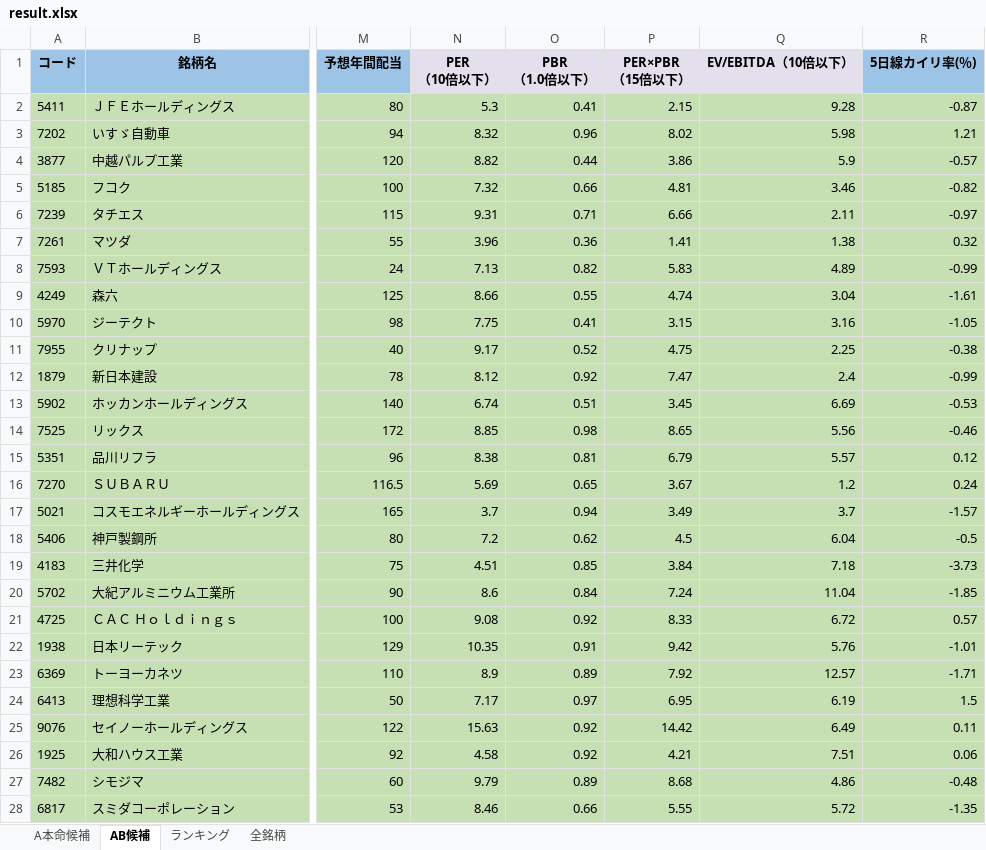
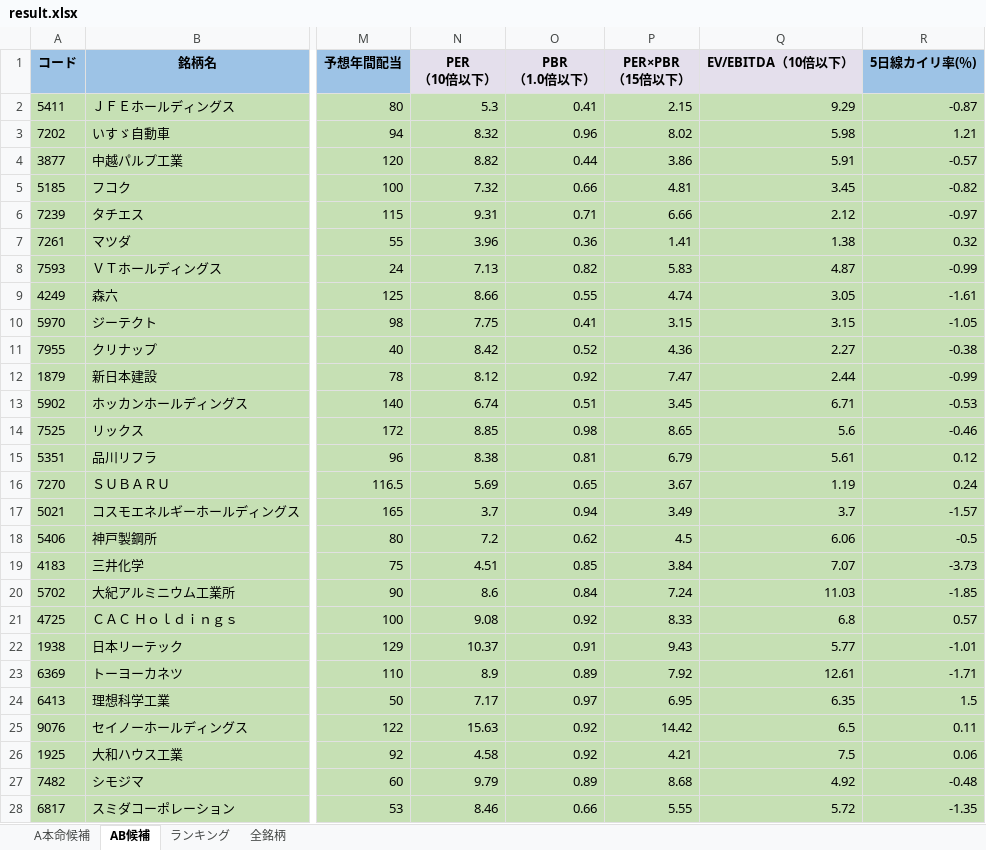
Before and after one commit to ku0909/screening, an Excel workbook: result.xlsx, sheet AB候補, drawn as a sheet; only a part is shown, gaps mark what is left out; values as stored, in another font and other column widths than the file's, no borders; the diff covers the shown part only; the diff names each change by its address in the sheet, - before the commit and + after, or states it on an @@ line.

```diff
--- a/result.xlsx (sheet AB候補)
+++ b/result.xlsx (sheet AB候補)
-Q2 (EV/EBITDA（10倍以下）): 9.28
+Q2 (EV/EBITDA（10倍以下）): 9.29
-Q4 (EV/EBITDA（10倍以下）): 5.9
+Q4 (EV/EBITDA（10倍以下）): 5.91
-Q5 (EV/EBITDA（10倍以下）): 3.46
+Q5 (EV/EBITDA（10倍以下）): 3.45
-Q6 (EV/EBITDA（10倍以下）): 2.11
+Q6 (EV/EBITDA（10倍以下）): 2.12
-Q8 (EV/EBITDA（10倍以下）): 4.89
+Q8 (EV/EBITDA（10倍以下）): 4.87
-Q9 (EV/EBITDA（10倍以下）): 3.04
+Q9 (EV/EBITDA（10倍以下）): 3.05
-Q10 (EV/EBITDA（10倍以下）): 3.16
+Q10 (EV/EBITDA（10倍以下）): 3.15
-N11 (PER （10倍以下）): 9.17
+N11 (PER （10倍以下）): 8.42
-P11 (PER×PBR （15倍以下）): 4.75
+P11 (PER×PBR （15倍以下）): 4.36
-Q11 (EV/EBITDA（10倍以下）): 2.25
+Q11 (EV/EBITDA（10倍以下）): 2.27
-Q12 (EV/EBITDA（10倍以下）): 2.4
+Q12 (EV/EBITDA（10倍以下）): 2.44
-Q13 (EV/EBITDA（10倍以下）): 6.69
+Q13 (EV/EBITDA（10倍以下）): 6.71
-Q14 (EV/EBITDA（10倍以下）): 5.56
+Q14 (EV/EBITDA（10倍以下）): 5.6
-Q15 (EV/EBITDA（10倍以下）): 5.57
+Q15 (EV/EBITDA（10倍以下）): 5.61
-Q16 (EV/EBITDA（10倍以下）): 1.2
+Q16 (EV/EBITDA（10倍以下）): 1.19
-Q18 (EV/EBITDA（10倍以下）): 6.04
+Q18 (EV/EBITDA（10倍以下）): 6.06
-Q19 (EV/EBITDA（10倍以下）): 7.18
+Q19 (EV/EBITDA（10倍以下）): 7.07
-Q20 (EV/EBITDA（10倍以下）): 11.04
+Q20 (EV/EBITDA（10倍以下）): 11.03
-Q21 (EV/EBITDA（10倍以下）): 6.72
+Q21 (EV/EBITDA（10倍以下）): 6.8
-N22 (PER （10倍以下）): 10.35
+N22 (PER （10倍以下）): 10.37
-P22 (PER×PBR （15倍以下）): 9.42
+P22 (PER×PBR （15倍以下）): 9.43
-Q22 (EV/EBITDA（10倍以下）): 5.76
+Q22 (EV/EBITDA（10倍以下）): 5.77
-Q23 (EV/EBITDA（10倍以下）): 12.57
+Q23 (EV/EBITDA（10倍以下）): 12.61
-Q24 (EV/EBITDA（10倍以下）): 6.19
+Q24 (EV/EBITDA（10倍以下）): 6.35
-Q25 (EV/EBITDA（10倍以下）): 6.49
+Q25 (EV/EBITDA（10倍以下）): 6.5
-Q26 (EV/EBITDA（10倍以下）): 7.51
+Q26 (EV/EBITDA（10倍以下）): 7.5
-Q27 (EV/EBITDA（10倍以下）): 4.86
+Q27 (EV/EBITDA（10倍以下）): 4.92
```
Also changed, not shown: 12 added rows, 7 removed rows and 347 edited cells elsewhere in this sheet, sheet 全銘柄, sheet A本命候補, sheet ランキング, 1 other file.
